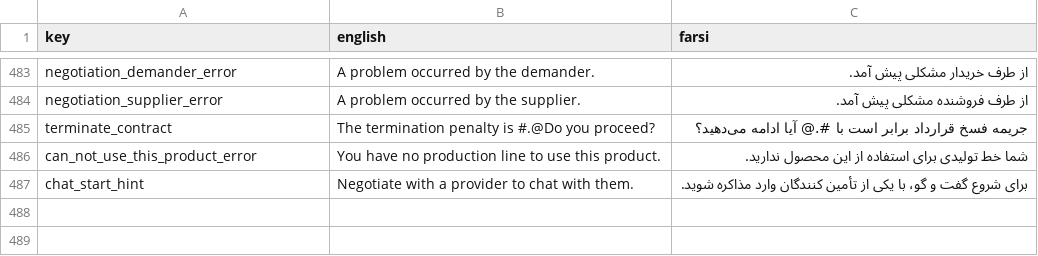
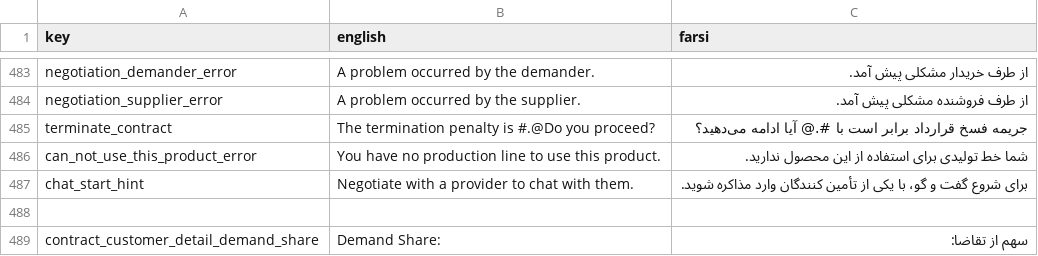
Before and after one commit to GameinSharif/Gamein2021-Client, a CSV file: Assets/Resources/Localization/Localization.csv, drawn as a sheet; only a part is shown, gaps mark what is left out.

Commit message:
added storage for contracts in UI

```diff
--- a/Assets/Resources/Localization/Localization.csv
+++ b/Assets/Resources/Localization/Localization.csv
@@ -487 +487,3 @@
 "chat_start_hint","Negotiate with a provider to chat with them.","برای شروع گفت و گو، با یکی از تأمین کنندگان وارد مذاکره شوید."
+
+"contract_customer_detail_demand_share","Demand Share:","سهم از تقاضا:"
```
Also changed, not shown: 7 other files.
